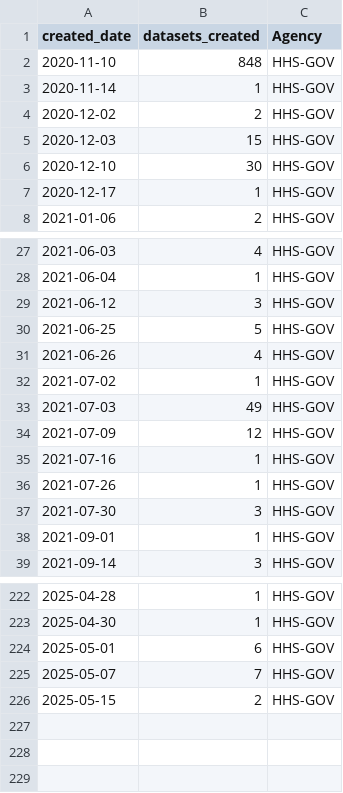
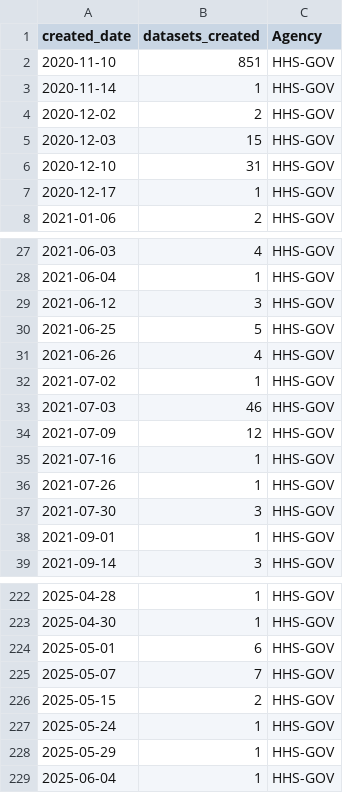
Before and after one commit to cronecoding/Inkwell-report, a CSV file: data/hhs_dataset_counts.csv, drawn as a sheet; only a part is shown, gaps mark what is left out.

```diff
--- a/data/hhs_dataset_counts.csv
+++ b/data/hhs_dataset_counts.csv
@@ -1,3 +1,3 @@
 created_date,datasets_created,Agency
-2020-11-10,848,HHS-GOV
+2020-11-10,851,HHS-GOV
 2020-11-14,1,HHS-GOV
@@ -5,3 +5,3 @@ created_date,datasets_created,Agency
 2020-12-03,15,HHS-GOV
-2020-12-10,30,HHS-GOV
+2020-12-10,31,HHS-GOV
 2020-12-17,1,HHS-GOV
@@ -32,3 +32,3 @@ created_date,datasets_created,Agency
 2021-07-02,1,HHS-GOV
-2021-07-03,49,HHS-GOV
+2021-07-03,46,HHS-GOV
 2021-07-09,12,HHS-GOV
@@ -226 +226,4 @@ created_date,datasets_created,Agency
 2025-05-15,2,HHS-GOV
+2025-05-24,1,HHS-GOV
+2025-05-29,1,HHS-GOV
+2025-06-04,1,HHS-GOV
```
Also changed, not shown: data/combined_monthly.csv, data/epa_dataset_counts.csv, 8 other files.
